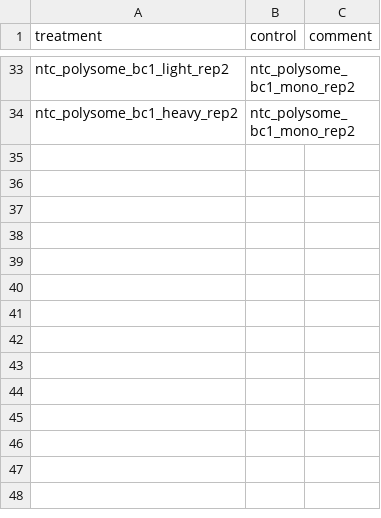
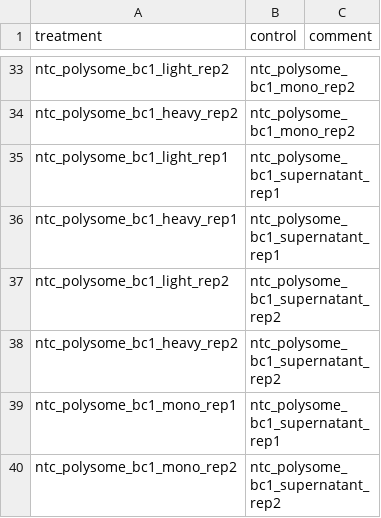
Before and after one commit to rasilab/nugent_2024, a CSV file: analysis/barcodeseq/rbp_barcode_screens/annotations/mageck_comparisons.csv, drawn as a sheet; only a part is shown, gaps mark what is left out; the diff names each change by its address in the sheet, - before the commit and + after, or states it on an @@ line.

Commit message:
Add mageck annotations for supernatant

```diff
--- a/analysis/barcodeseq/rbp_barcode_screens/annotations/mageck_comparisons.csv
+++ b/analysis/barcodeseq/rbp_barcode_screens/annotations/mageck_comparisons.csv
+row 35: ntc_polysome_bc1_light_rep1 | ntc_polysome_bc1_supernatant_rep1
+row 36: ntc_polysome_bc1_heavy_rep1 | ntc_polysome_bc1_supernatant_rep1
+row 37: ntc_polysome_bc1_light_rep2 | ntc_polysome_bc1_supernatant_rep2
+row 38: ntc_polysome_bc1_heavy_rep2 | ntc_polysome_bc1_supernatant_rep2
+row 39: ntc_polysome_bc1_mono_rep1 | ntc_polysome_bc1_supernatant_rep1
+row 40: ntc_polysome_bc1_mono_rep2 | ntc_polysome_bc1_supernatant_rep2
```
